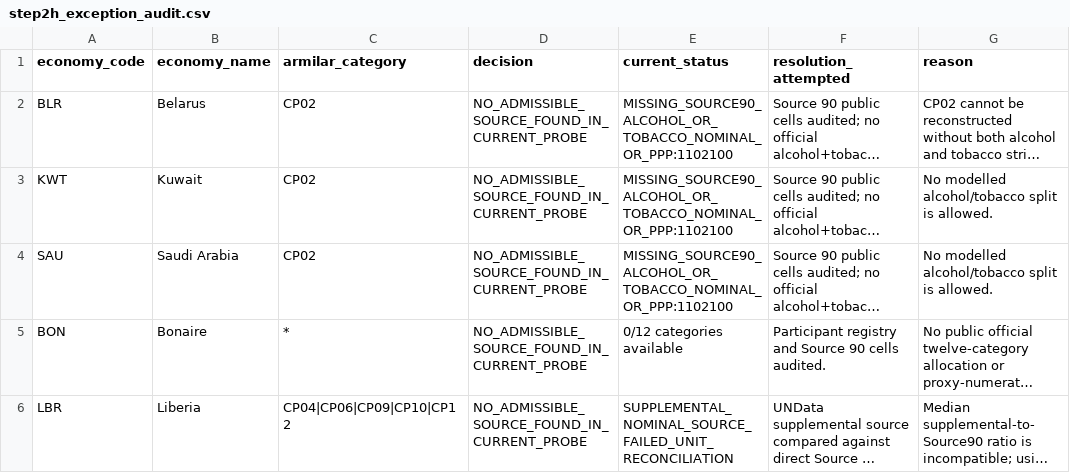
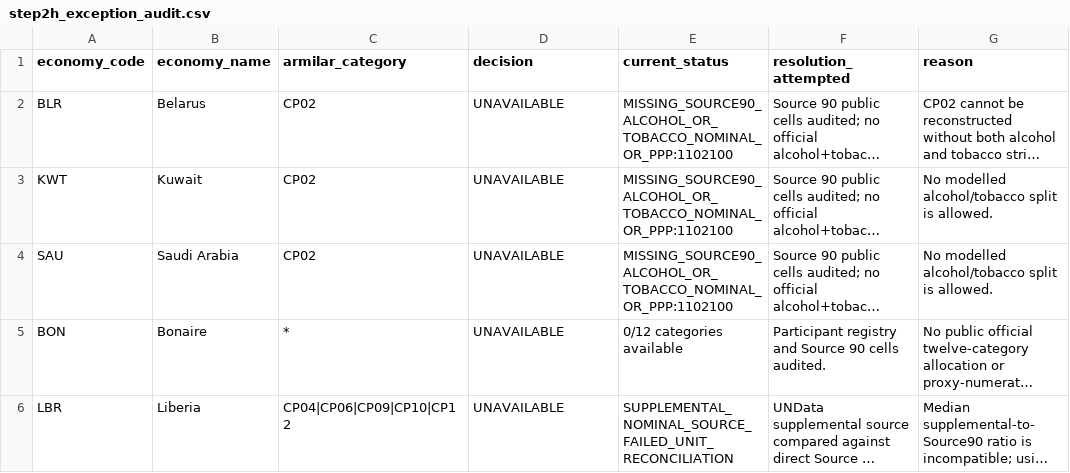
Before and after one commit to tomazlucena-crypto/armilar-data-pipeline, a CSV file: public/latest/step2h_exception_audit.csv, drawn as a sheet; long unchanged cells end in …; the diff names each change by its address in the sheet, - before the commit and + after, or states it on an @@ line.

```diff
--- a/public/latest/step2h_exception_audit.csv
+++ b/public/latest/step2h_exception_audit.csv
-D2:D6 (decision): NO_ADMISSIBLE_SOURCE_FOUND_IN_CURRENT_PROBE
+D2:D6 (decision): UNAVAILABLE
```
Also changed, not shown: public/latest/country_adapter_status.csv, public/latest/country_cell_status.csv, 54 other files.
